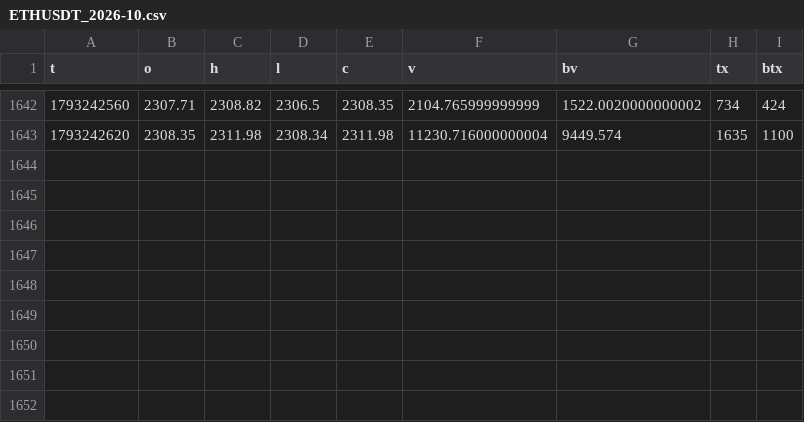
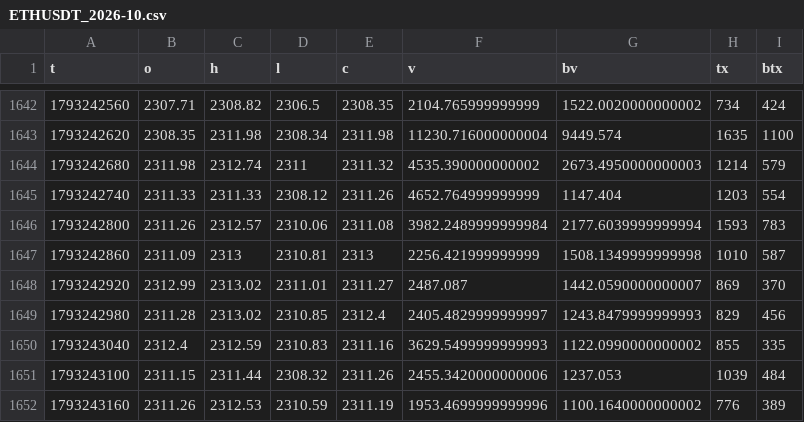
Before and after one commit to wahyunugi/liqmap-data, a CSV file: data/ohlcv/1min/ETHUSDT_2026-10.csv, drawn as a sheet; only a part is shown, gaps mark what is left out.

Commit message:
data: 2026-10-29T03:10Z

```diff
--- a/data/ohlcv/1min/ETHUSDT_2026-10.csv
+++ b/data/ohlcv/1min/ETHUSDT_2026-10.csv
@@ -1643 +1643,10 @@ t,o,h,l,c,v,bv,tx,btx
 1793242620,2308.35,2311.98,2308.34,2311.98,11230.716000000004,9449.574,1635,1100
+1793242680,2311.98,2312.74,2311,2311.32,4535.390000000002,2673.4950000000003,1214,579
+1793242740,2311.33,2311.33,2308.12,2311.26,4652.764999999999,1147.404,1203,554
+1793242800,2311.26,2312.57,2310.06,2311.08,3982.2489999999984,2177.6039999999994,1593,783
+1793242860,2311.09,2313,2310.81,2313,2256.421999999999,1508.1349999999998,1010,587
+1793242920,2312.99,2313.02,2311.01,2311.27,2487.087,1442.0590000000007,869,370
+1793242980,2311.28,2313.02,2310.85,2312.4,2405.4829999999997,1243.8479999999993,829,456
+1793243040,2312.4,2312.59,2310.83,2311.16,3629.5499999999993,1122.0990000000002,855,335
+1793243100,2311.15,2311.44,2308.32,2311.26,2455.3420000000006,1237.053,1039,484
+1793243160,2311.26,2312.53,2310.59,2311.19,1953.4699999999996,1100.1640000000002,776,389
```
Also changed, not shown: data/ohlcv/1min/BTCUSDT_2026-10.csv, data/ohlcv/5min/ETHUSDT_2026-10.csv, 12 other files.
